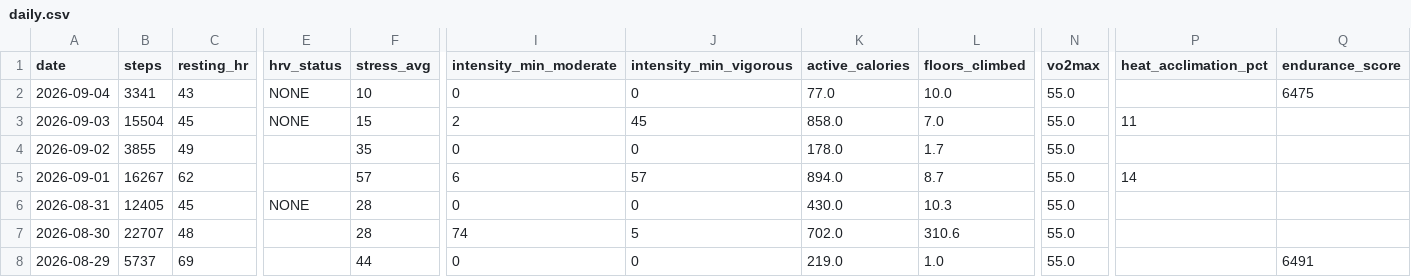
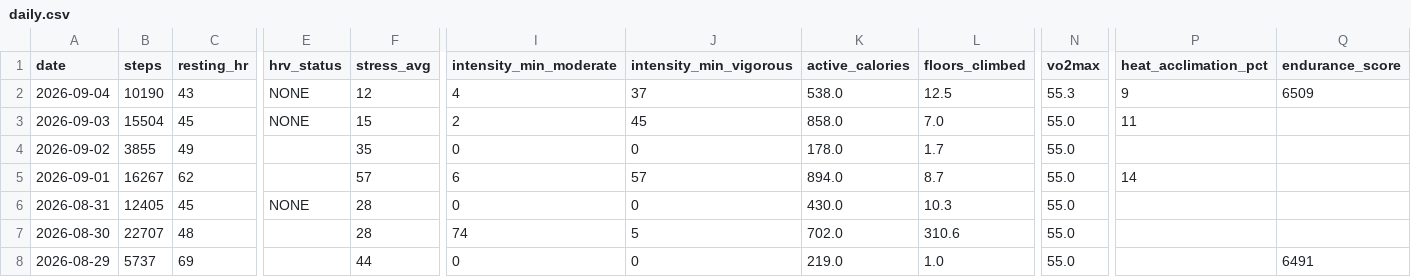
Before and after one commit to GeoffreyBian/train, a CSV file: data/daily.csv, drawn as a sheet; only a part is shown, gaps mark what is left out; the diff names each change by its address in the sheet, - before the commit and + after, or states it on an @@ line.

```diff
--- a/data/daily.csv
+++ b/data/daily.csv
-B2 (steps): 3341
+B2 (steps): 10190
-F2 (stress_avg): 10
+F2 (stress_avg): 12
-I2 (intensity_min_moderate): 0
+I2 (intensity_min_moderate): 4
-J2 (intensity_min_vigorous): 0
+J2 (intensity_min_vigorous): 37
-K2 (active_calories): 77.0
+K2 (active_calories): 538.0
-L2 (floors_climbed): 10.0
+L2 (floors_climbed): 12.5
-N2 (vo2max): 55.0
+N2 (vo2max): 55.3
-P2 (heat_acclimation_pct): (empty)
+P2 (heat_acclimation_pct): 9
-Q2 (endurance_score): 6475
+Q2 (endurance_score): 6509
```
Also changed, not shown: data/activities.csv, data/readiness.csv, 3 other files.
